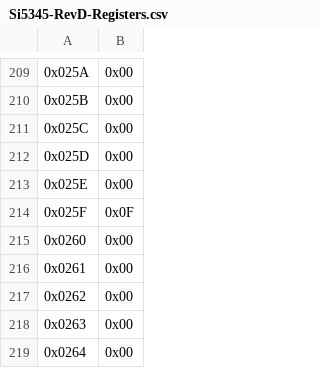
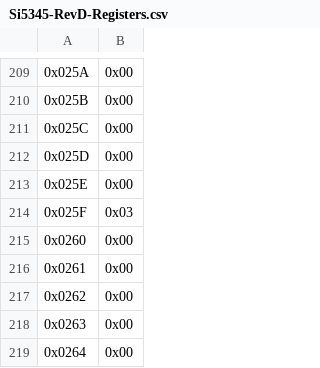
Before and after one commit to s-sacerdoti/atlas-altiroc-daq, a CSV file: software/config/pll-config/Si5345-RevD-Registers.csv, drawn as a sheet; only a part is shown, gaps mark what is left out; the diff names each change by its address in the sheet, - before the commit and + after, or states it on an @@ line.

```diff
--- a/software/config/pll-config/Si5345-RevD-Registers.csv
+++ b/software/config/pll-config/Si5345-RevD-Registers.csv
-B214: 0x0F
+B214: 0x03
```
Also changed, not shown: 22 other files.
